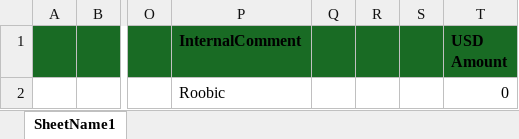
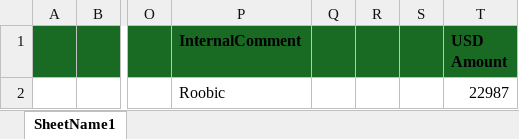
Before and after one commit to heroesrace/attraction, an Excel workbook: netCrypto.xlsx, sheet SheetName1, drawn as a sheet; only a part is shown, gaps mark what is left out; values as stored, in another font and other column widths than the file's, no borders; the diff names each change by its address in the sheet, - before the commit and + after, or states it on an @@ line.

Commit message:
Add files via upload

```diff
--- a/netCrypto.xlsx (sheet SheetName1)
+++ b/netCrypto.xlsx (sheet SheetName1)
-T2 (USD Amount): 0
+T2 (USD Amount): 22987
```
